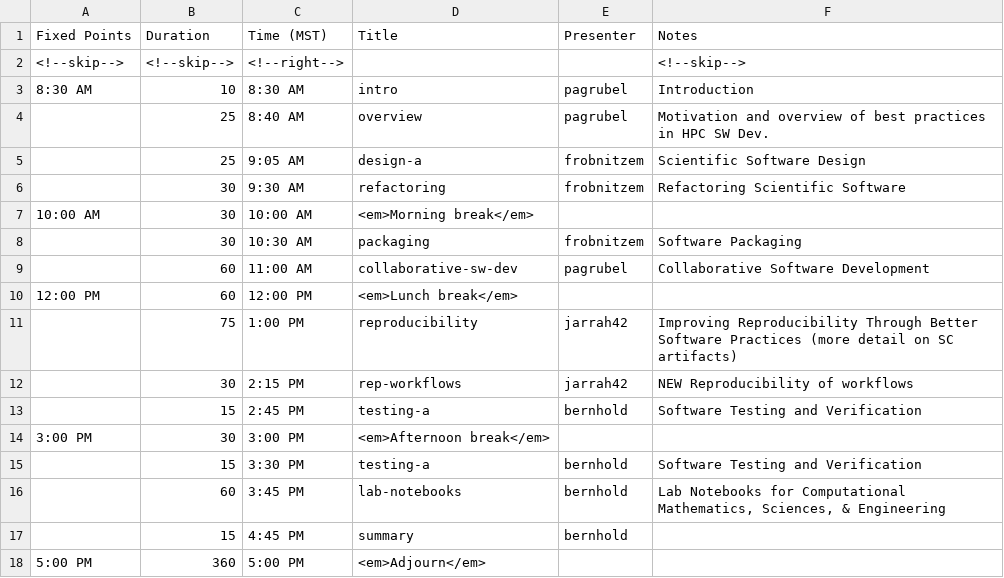
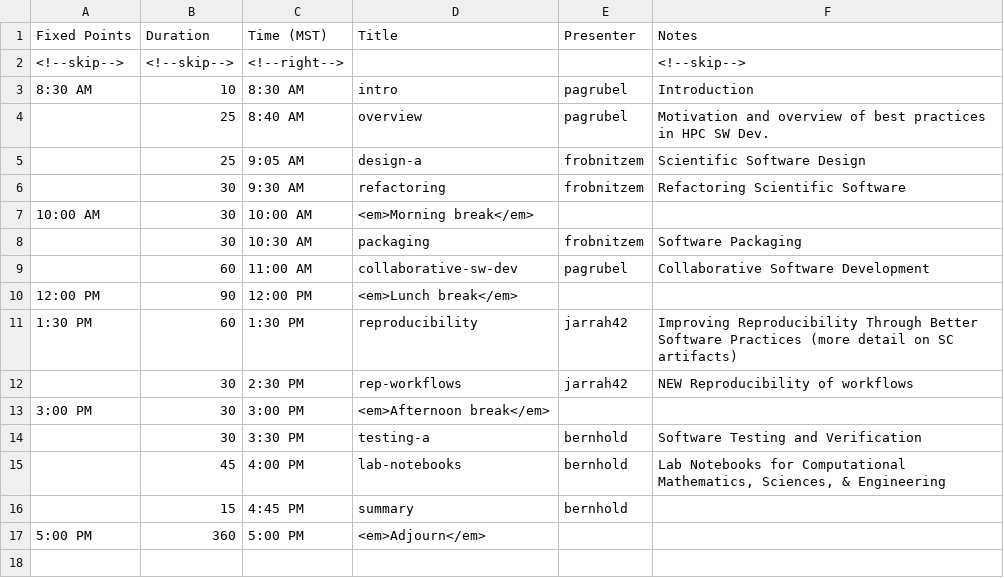
Before and after one commit to bssw-tutorial/bssw-tutorial.github.io, a CSV file: _data/bsswt/2023-11-12-sc/agenda.csv, drawn as a sheet.

Commit message:
Fix bad agenda

```diff
--- a/_data/bsswt/2023-11-12-sc/agenda.csv
+++ b/_data/bsswt/2023-11-12-sc/agenda.csv
@@ -9,9 +9,8 @@ Fixed Points,Duration,Time (MST),Title,Presenter,Notes
 ,60,11:00 AM,collaborative-sw-dev,pagrubel,Collaborative Software Development
-12:00 PM,60,12:00 PM,<em>Lunch break</em>,,
-,75,1:00 PM,reproducibility,jarrah42,Improving Reproducibility Through Better Software Practices (more detail on SC artifacts)
-,30,2:15 PM,rep-workflows,jarrah42,NEW Reproducibility of workflows
-,15,2:45 PM,testing-a,bernhold,Software Testing and Verification
+12:00 PM,90,12:00 PM,<em>Lunch break</em>,,
+1:30 PM,60,1:30 PM,reproducibility,jarrah42,Improving Reproducibility Through Better Software Practices (more detail on SC artifacts)
+,30,2:30 PM,rep-workflows,jarrah42,NEW Reproducibility of workflows
 3:00 PM,30,3:00 PM,<em>Afternoon break</em>,,
-,15,3:30 PM,testing-a,bernhold,Software Testing and Verification
-,60,3:45 PM,lab-notebooks,bernhold,"Lab Notebooks for Computational Mathematics, Sciences, & Engineering"
+,30,3:30 PM,testing-a,bernhold,Software Testing and Verification
+,45,4:00 PM,lab-notebooks,bernhold,"Lab Notebooks for Computational Mathematics, Sciences, & Engineering"
 ,15,4:45 PM,summary,bernhold,
```
